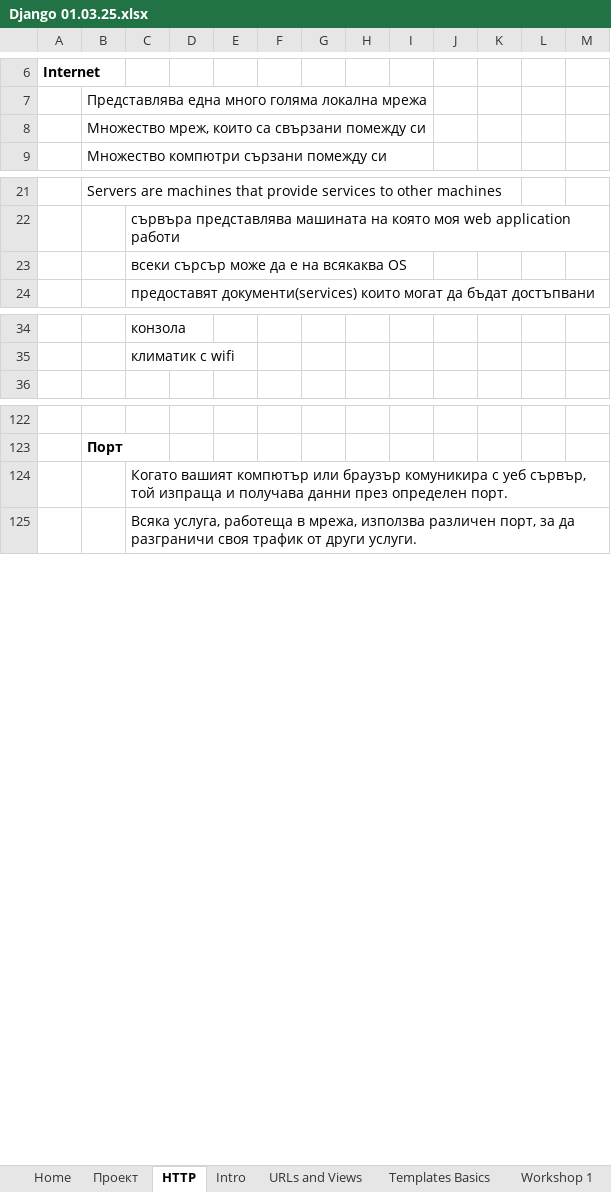
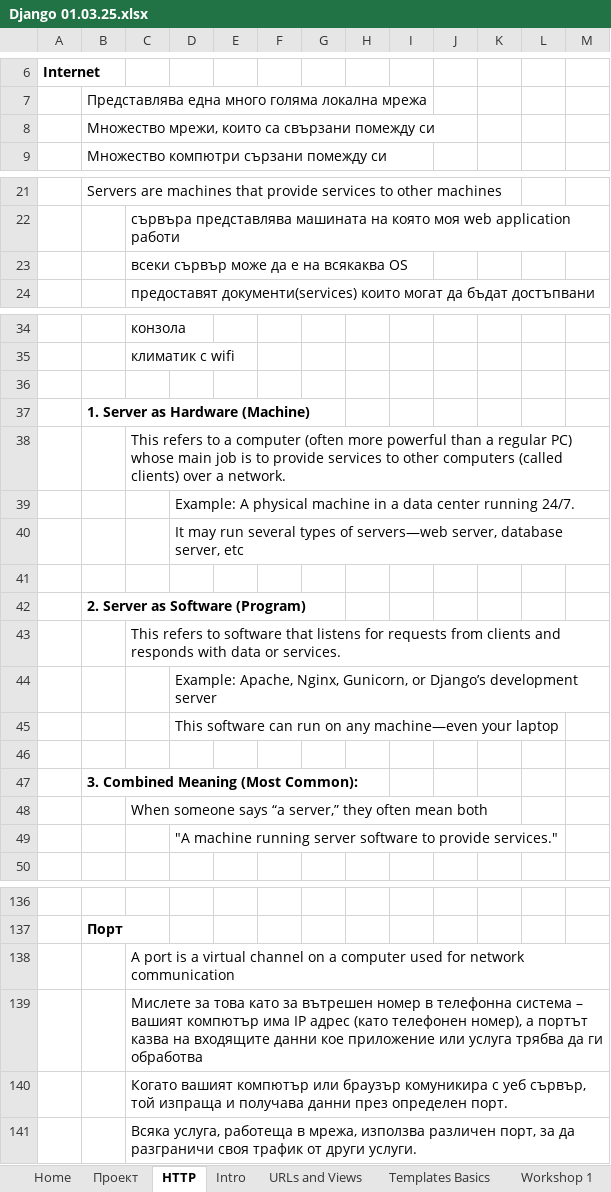
Before and after one commit to Vasil-S-Vasilev/git_test, an Excel workbook: Django 01.03.25.xlsx, sheet HTTP, drawn as a sheet; only a part is shown, gaps mark what is left out; values as stored, in another font and other column widths than the file's, no borders; charts and pictures not drawn; the diff covers the shown part only; the diff names each change by its address in the sheet, - before the commit and + after, or states it on an @@ line.

```diff
--- a/Django 01.03.25.xlsx (sheet HTTP)
+++ b/Django 01.03.25.xlsx (sheet HTTP)
-B8: Множество мреж, които са свързани помежду си
+B8: Множество мрежи, които са свързани помежду си
-C23: всеки сърсър може да е на всякаква OS
+C23: всеки сървър може да е на всякаква OS
+row 36: (empty)
+row 37:  | 1. Server as Hardware (Machine)
+row 38:  |  | This refers to a computer (often more powerful than a regular PC) whose main job is to provide services to other computers (called clients) over a network.
+row 39:  |  |  | Example: A physical machine in a data center running 24/7.
+row 40:  |  |  | It may run several types of servers—web server, database server, etc
+row 41: (empty)
+row 42:  | 2. Server as Software (Program)
+row 43:  |  | This refers to software that listens for requests from clients and responds with data or services.
+row 44:  |  |  | Example: Apache, Nginx, Gunicorn, or Django’s development server
+row 45:  |  |  | This software can run on any machine—even your laptop
+row 46: (empty)
+row 47:  | 3. Combined Meaning (Most Common):
+row 48:  |  | When someone says “a server,” they often mean both
+row 49:  |  |  | "A machine running server software to provide services."
+row 138:  |  | A port is a virtual channel on a computer used for network communication
+row 139:  |  | Мислете за това като за вътрешен номер в телефонна система – вашият компютър има IP адрес (като телефонен номер), а портът казва на входящите данни кое приложение или услуга трябва да ги обработва
```
Also changed, not shown: 330 added rows and 2 edited cells elsewhere in this sheet, sheet Templates Basics, charts or pictures.
